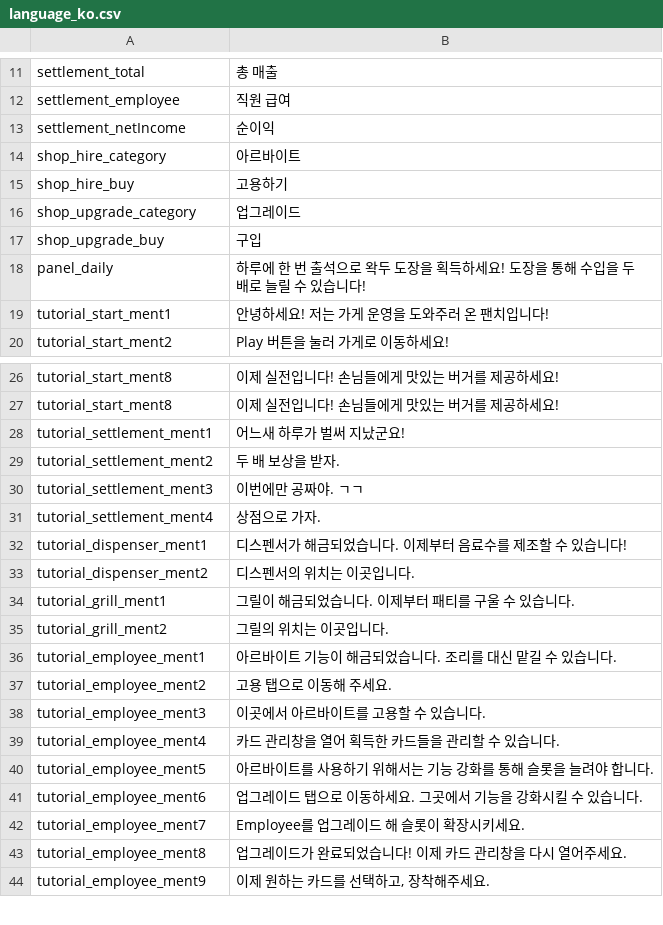
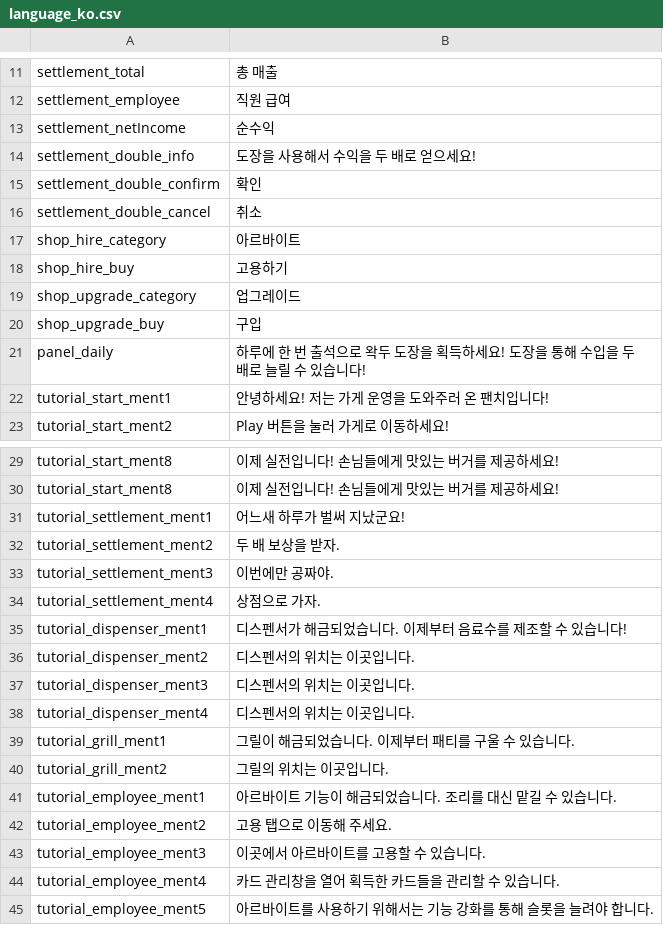
Before and after one commit to RealFT/WakKitchen, a CSV file: Assets/Resources/TextData/language_ko.csv, drawn as a sheet; only a part is shown, gaps mark what is left out; the shorter side is filled out with more unchanged rows.

Commit message:
Modify localizing, add tutorials

```diff
--- a/Assets/Resources/TextData/language_ko.csv
+++ b/Assets/Resources/TextData/language_ko.csv
@@ -12,3 +12,6 @@ settlement_total,총 매출
 settlement_employee,직원 급여
-settlement_netIncome,순이익
+settlement_netIncome,순수익
+settlement_double_info,도장을 사용해서 수익을 두 배로 얻으세요!
+settlement_double_confirm,확인
+settlement_double_cancel,취소
 shop_hire_category,아르바이트
@@ -29,3 +32,3 @@ tutorial_settlement_ment1,어느새 하루가 벌써 지났군요!
 tutorial_settlement_ment2,두 배 보상을 받자.
-tutorial_settlement_ment3,이번에만 공짜야. ㄱㄱ
+tutorial_settlement_ment3,이번에만 공짜야.
 tutorial_settlement_ment4,상점으로 가자.
@@ -33,2 +36,4 @@ tutorial_dispenser_ment1,디스펜서가 해금되었습니다. 이제부터 음
 tutorial_dispenser_ment2,디스펜서의 위치는 이곳입니다.
+tutorial_dispenser_ment3,디스펜서의 위치는 이곳입니다.
+tutorial_dispenser_ment4,디스펜서의 위치는 이곳입니다.
 tutorial_grill_ment1,그릴이 해금되었습니다. 이제부터 패티를 구울 수 있습니다.
```
Also changed, not shown: Assets/Resources/TextData/language_en.csv, 35 other files.
